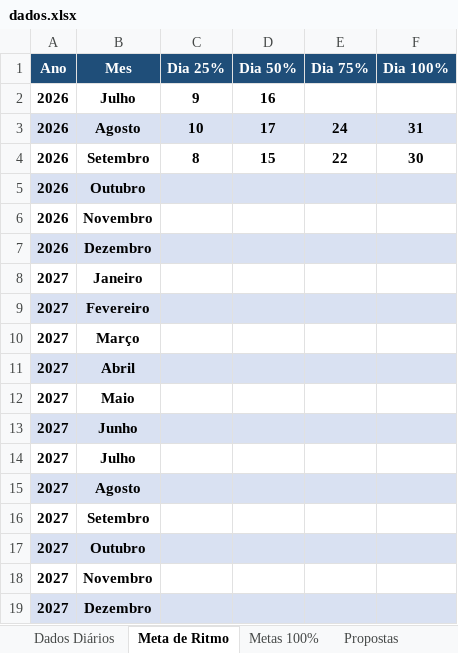
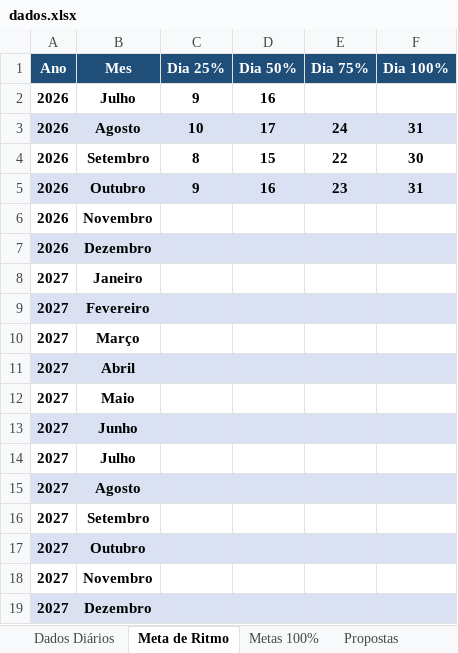
Before and after one commit to marketingconcresuper-arch/DASHBOARD-METAS-PROPOSTAS, an Excel workbook: dados.xlsx, sheet Meta de Ritmo, drawn as a sheet; values as stored, in another font and other column widths than the file's, no borders; the diff names each change by its address in the sheet, - before the commit and + after, or states it on an @@ line.

```diff
--- a/dados.xlsx (sheet Meta de Ritmo)
+++ b/dados.xlsx (sheet Meta de Ritmo)
-C5 (Dia 25%): (empty)
+C5 (Dia 25%): 9
-D5 (Dia 50%): (empty)
+D5 (Dia 50%): 16
-E5 (Dia 75%): (empty)
+E5 (Dia 75%): 23
-F5 (Dia 100%): (empty)
+F5 (Dia 100%): 31
```
Also changed, not shown: sheet Dados Diários, sheet Propostas, sheet Metas 100%, hidden cells.
